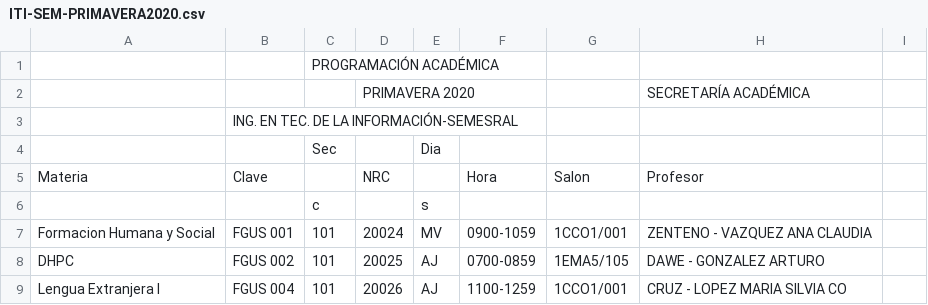
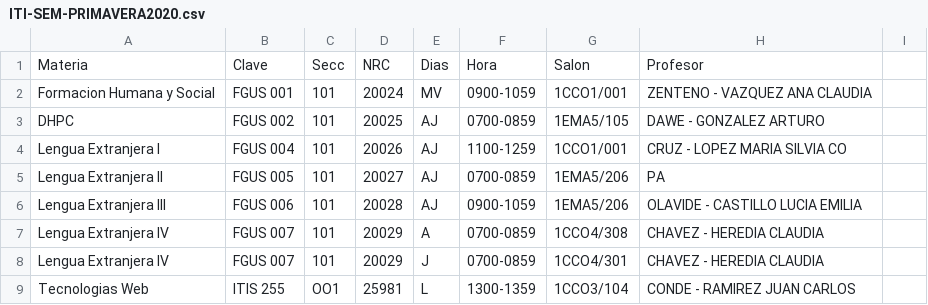
Before and after one commit to alxdx/Indexador, a CSV file: filesCSV/ITI-SEM-PRIMAVERA2020.csv, drawn as a sheet; only a part is shown; the shorter side is filled out with more unchanged rows.

```diff
--- a/filesCSV/ITI-SEM-PRIMAVERA2020.csv
+++ b/filesCSV/ITI-SEM-PRIMAVERA2020.csv
@@ -1,7 +1,2 @@
-,,PROGRAMACIÓN ACADÉMICA,,,,,,
-,,,PRIMAVERA 2020,,,,SECRETARÍA ACADÉMICA,
-,ING. EN TEC. DE LA INFORMACIÓN-SEMESRAL,,,,,,,
-,,Sec,,Dia,,,,
-Materia,Clave,,NRC,,Hora,Salon,Profesor,
-,,c,,s,,,,
+Materia,Clave,Secc,NRC,Dias,Hora,Salon,Profesor
 Formacion Humana y Social,FGUS 001,101,20024,MV,0900-1059,1CCO1/001,ZENTENO - VAZQUEZ ANA CLAUDIA,
```
Also changed, not shown: filesCSV/COM-CUATRI-PRIMAVERA2020.csv, filesCSV/COM-SEM-PRIMAVERA2020.csv, 9 other files.
